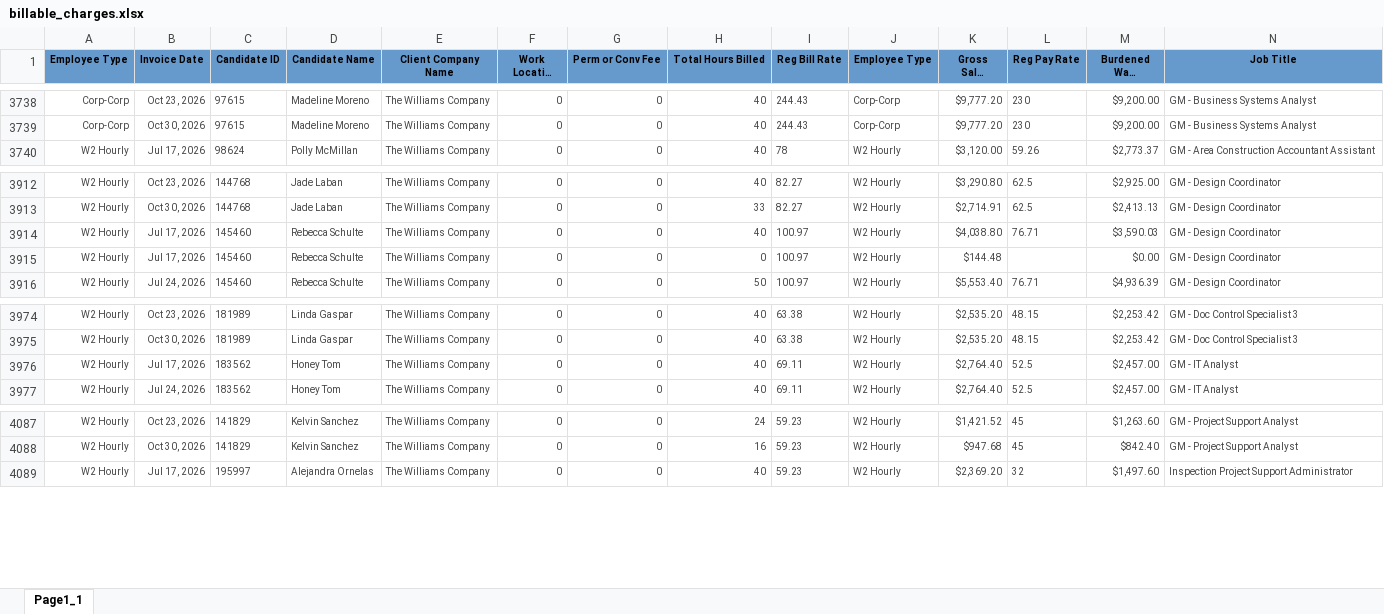
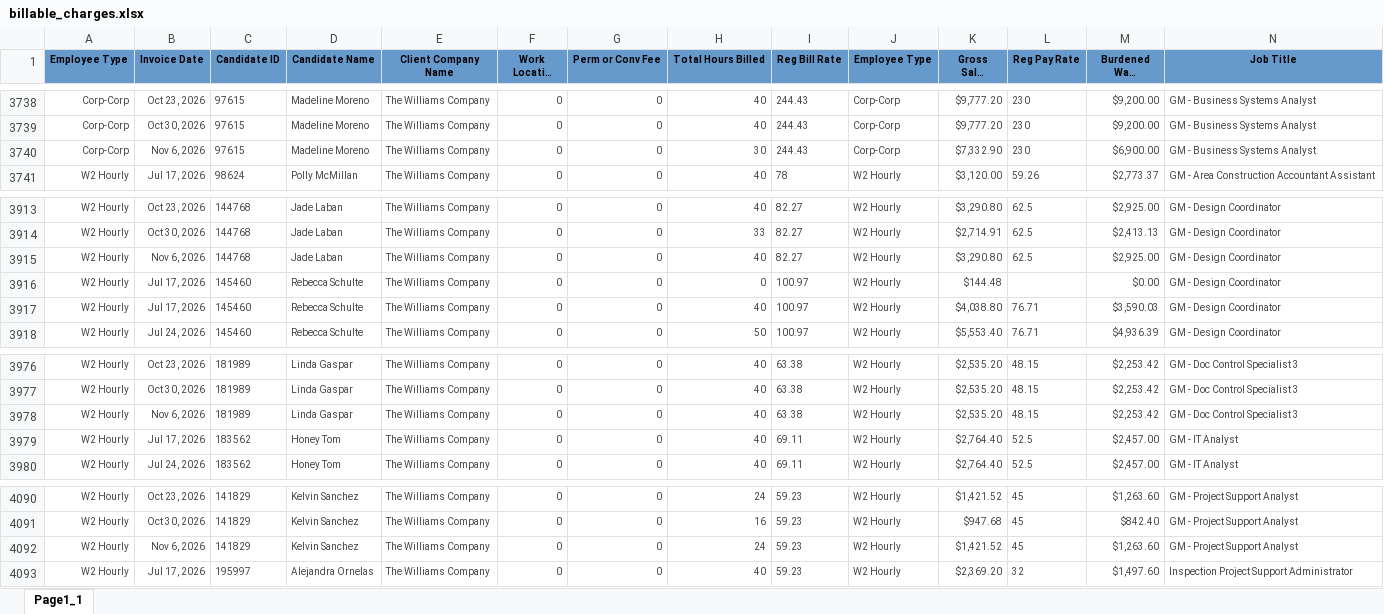
Before and after one commit to Pwilson37OTS/oaktree-invoice-reconciler, an Excel workbook: data/billable_charges.xlsx, sheet Page1_1, drawn as a sheet; only a part is shown, gaps mark what is left out; long unchanged cells end in …; values as stored, in another font and other column widths than the file's, no borders; rows hold the shown columns only; the diff names each change by its address in the sheet, - before the commit and + after, or states it on an @@ line.

Commit message:
Refresh data 2026-11-12 08:50

```diff
--- a/data/billable_charges.xlsx (sheet Page1_1)
+++ b/data/billable_charges.xlsx (sheet Page1_1)
+row 3740: Corp-Corp | Nov 6, 2026 | 97615 | Madeline Moreno | The Williams Company | 0 | 0 | 30 | 244.43 | Corp-Corp | $7,332.90 | 230 | $6,900.00 | GM - Business Systems Analyst
+row 3915: W2 Hourly | Nov 6, 2026 | 144768 | Jade Laban | The Williams Company | 0 | 0 | 40 | 82.27 | W2 Hourly | $3,290.80 | 62.5 | $2,925.00 | GM - Design Coordinator
@@ row 3915 moved to row 3916: W2 Hourly @@
+row 3978: W2 Hourly | Nov 6, 2026 | 181989 | Linda Gaspar | The Williams Company | 0 | 0 | 40 | 63.38 | W2 Hourly | $2,535.20 | 48.15 | $2,253.42 | GM - Doc Control Specialist 3
+row 4092: W2 Hourly | Nov 6, 2026 | 141829 | Kelvin Sanchez | The Williams Company | 0 | 0 | 24 | 59.23 | W2 Hourly | $1,421.52 | 45 | $1,263.60 | GM - Project Support Analyst
```
Also changed, not shown: data/audit_rev_cts.xlsx, data/billable_charges_CTS.xlsx.
